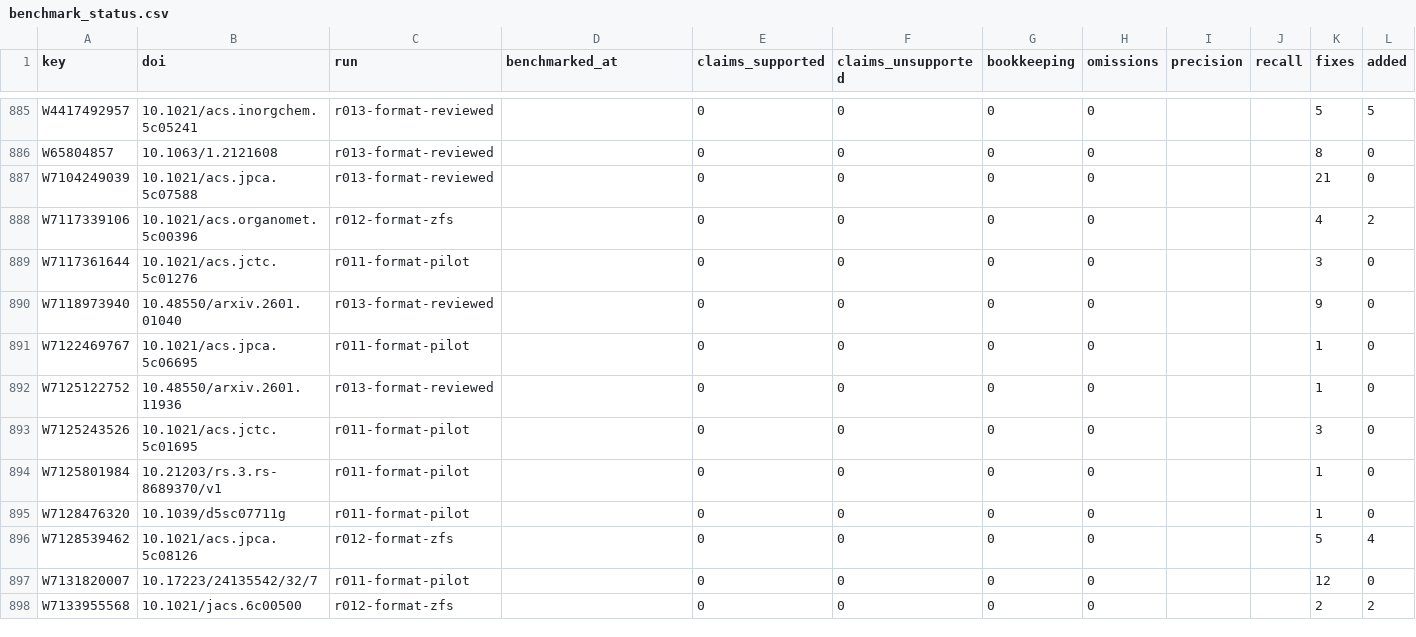
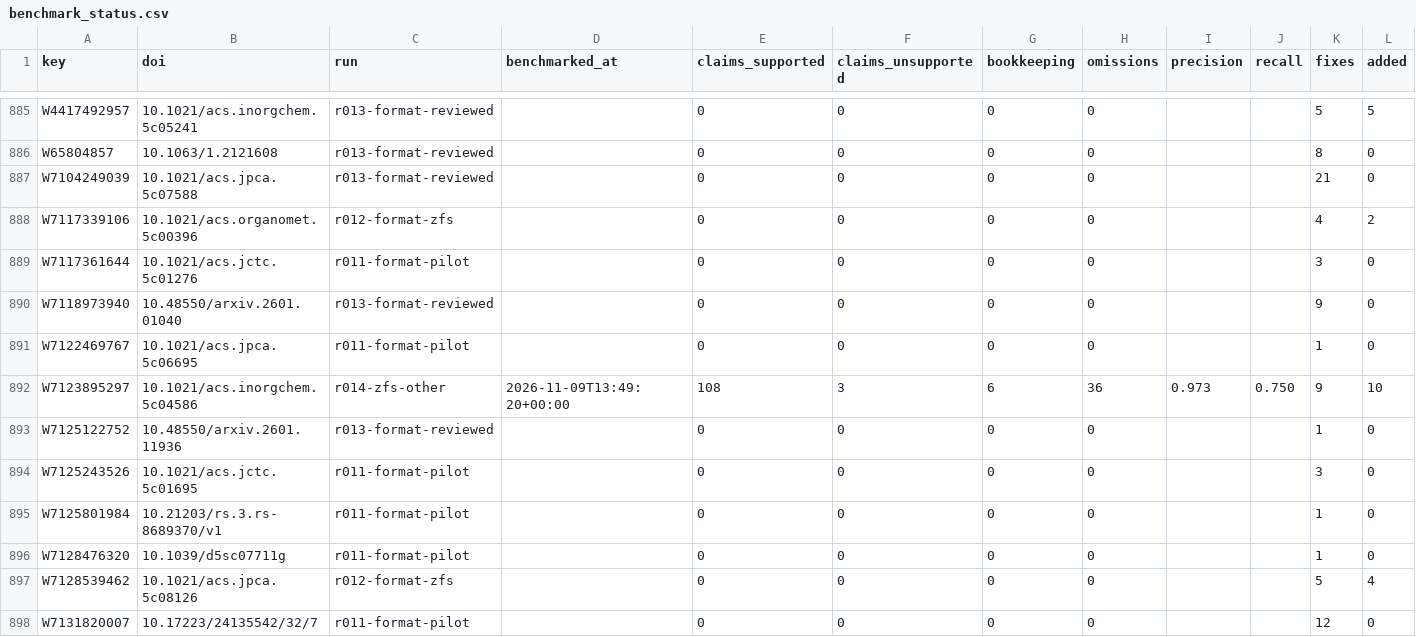
Before and after one commit to victorchanglee/aimdb, a CSV file: logs/benchmark_status.csv, drawn as a sheet; only a part is shown, gaps mark what is left out; the shorter side is filled out with more unchanged rows; rows hold the shown columns only; the diff names each change by its address in the sheet, - before the commit and + after, or states it on an @@ line.

```diff
--- a/logs/benchmark_status.csv
+++ b/logs/benchmark_status.csv
+row 892: W7123895297 | 10.1021/acs.inorgchem.5c04586 | r014-zfs-other | 2026-11-09T13:49:20+00:00 | 108 | 3 | 6 | 36 | 0.973 | 0.750 | 9 | 10
```
Also changed, not shown: 20 other files.
